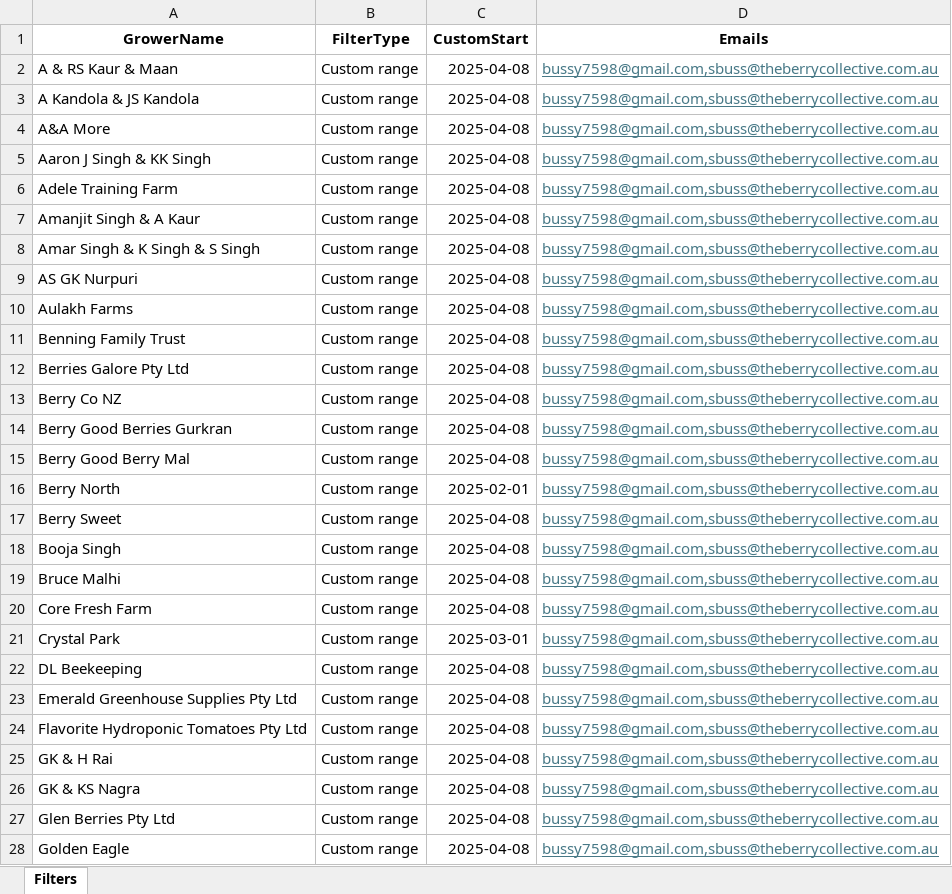
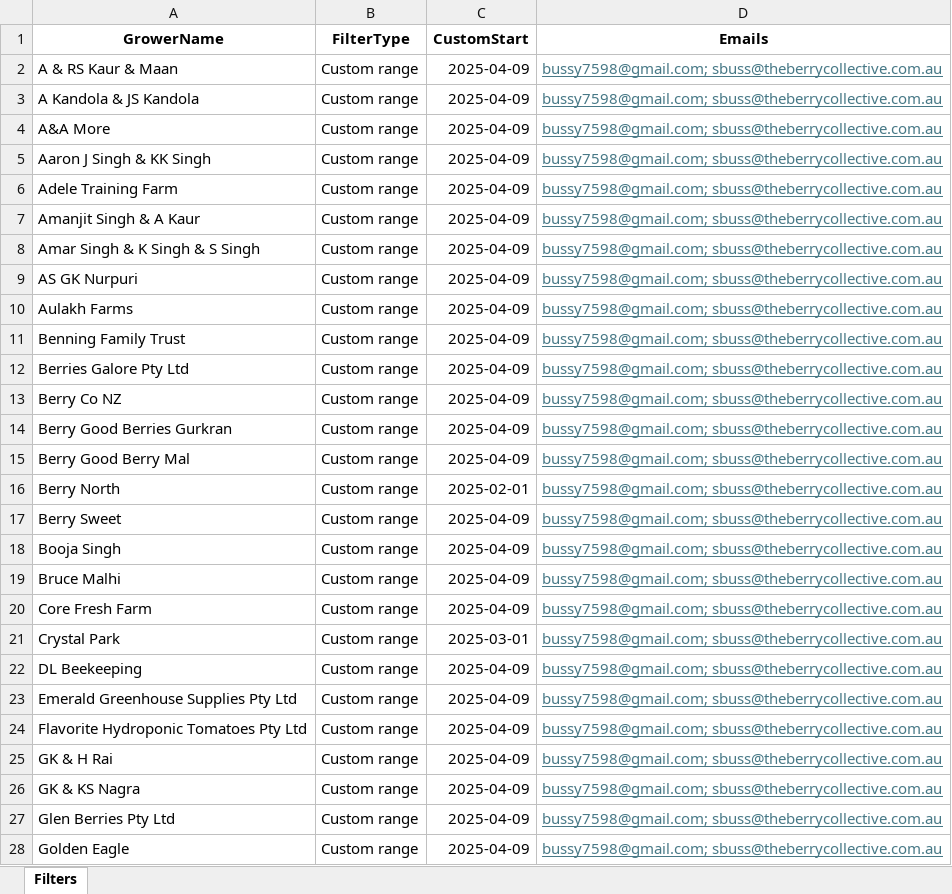
Before and after one commit to bussy7598/grower-reports, an Excel workbook: grower_settings.xlsx, sheet Filters, drawn as a sheet; only a part is shown; values as stored, in another font and other column widths than the file's, no borders; the diff covers the shown part only; the diff names each change by its address in the sheet, - before the commit and + after, or states it on an @@ line.

```diff
--- a/grower_settings.xlsx (sheet Filters)
+++ b/grower_settings.xlsx (sheet Filters)
-C2:C15 (CustomStart): 2025-04-08
+C2:C15 (CustomStart): 2025-04-09
-D2:D28 (Emails): bussy7598@gmail.com,sbuss@theberrycollective.com.au
+D2:D28 (Emails): bussy7598@gmail.com; sbuss@theberrycollective.com.au
-C17:C20 (CustomStart): 2025-04-08
+C17:C20 (CustomStart): 2025-04-09
-C22:C28 (CustomStart): 2025-04-08
+C22:C28 (CustomStart): 2025-04-09
```
Also changed, not shown: 90 edited cells elsewhere in this sheet, 1 other file.
